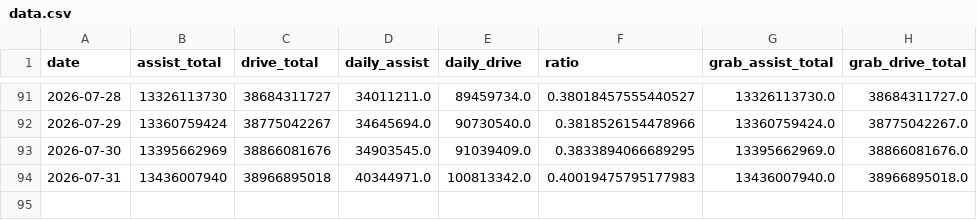
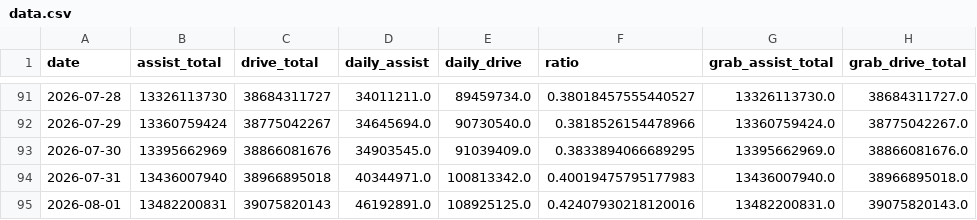
Before and after one commit to duxingzhi2026/huawei-ads-mileage-tracker, a CSV file: data.csv, drawn as a sheet; only a part is shown, gaps mark what is left out; the diff names each change by its address in the sheet, - before the commit and + after, or states it on an @@ line.

```diff
--- a/data.csv
+++ b/data.csv
+row 95: 2026-08-01 | 13482200831 | 39075820143 | 46192891.0 | 108925125.0 | 0.42407930218120016 | 13482200831.0 | 39075820143.0
```
Also changed, not shown: 3 other files.
